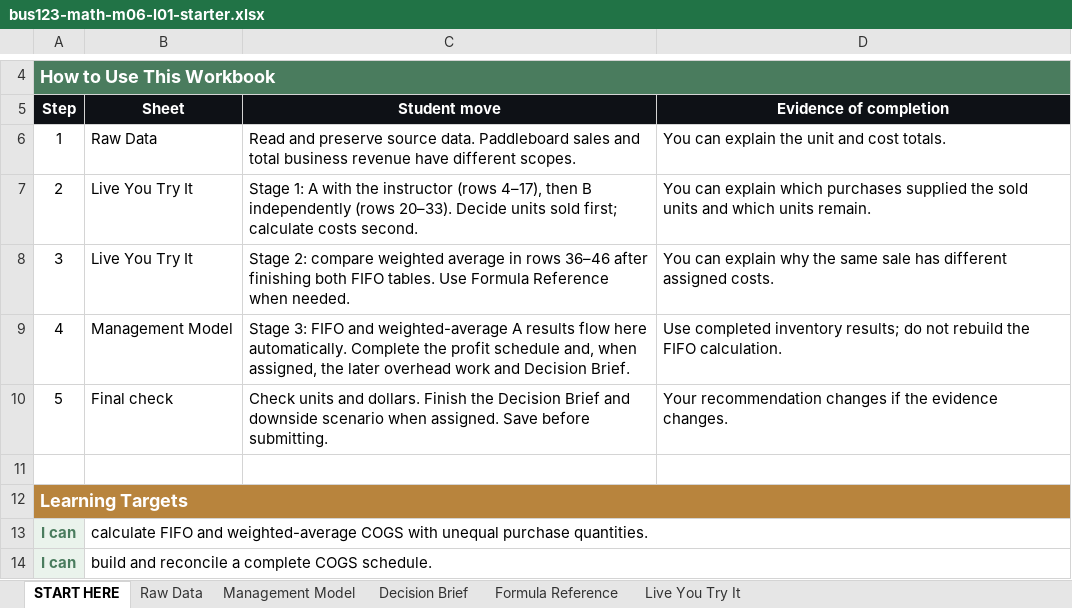
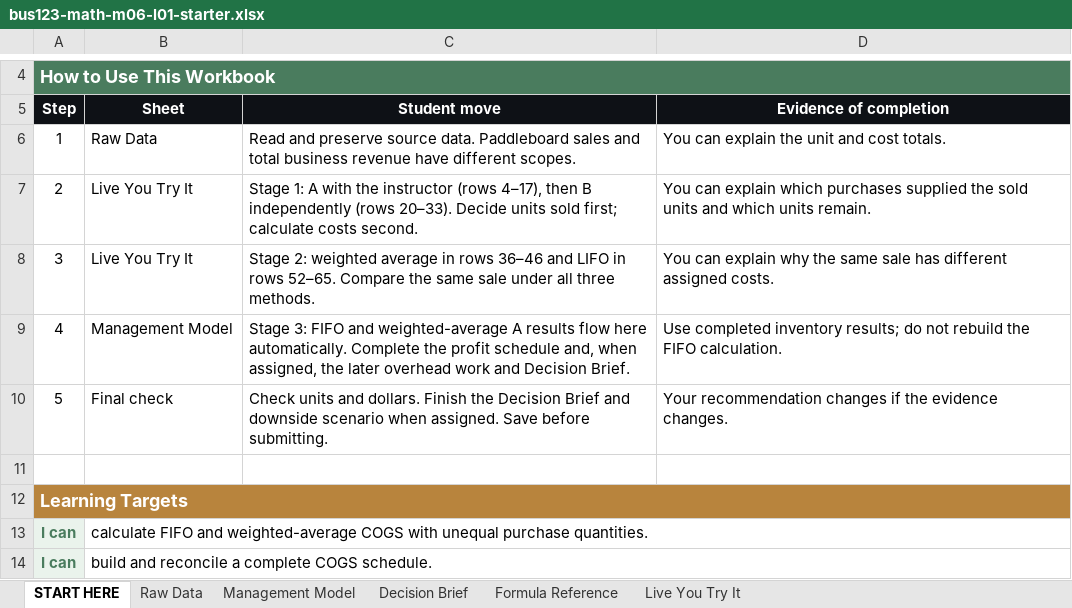
Before and after one commit to bevitts-design/BUS123-Solving-Business-Problems-with-Technology, an Excel workbook: MATH/M06/bus123-math-m06-l01-starter.xlsx, sheet START HERE, drawn as a sheet; only a part is shown, gaps mark what is left out; values as stored, in another font and other column widths than the file's, no borders; the diff names each change by its address in the sheet, - before the commit and + after, or states it on an @@ line.

```diff
--- a/MATH/M06/bus123-math-m06-l01-starter.xlsx (sheet START HERE)
+++ b/MATH/M06/bus123-math-m06-l01-starter.xlsx (sheet START HERE)
-C8 (Student move): Stage 2: compare weighted average in rows 36–46 after finishing both FIFO tables. Use Formula Reference when needed.
+C8 (Student move): Stage 2: weighted average in rows 36–46 and LIFO in rows 52–65. Compare the same sale under all three methods.
```
Also changed, not shown: sheet Live You Try It, 5 other files.
